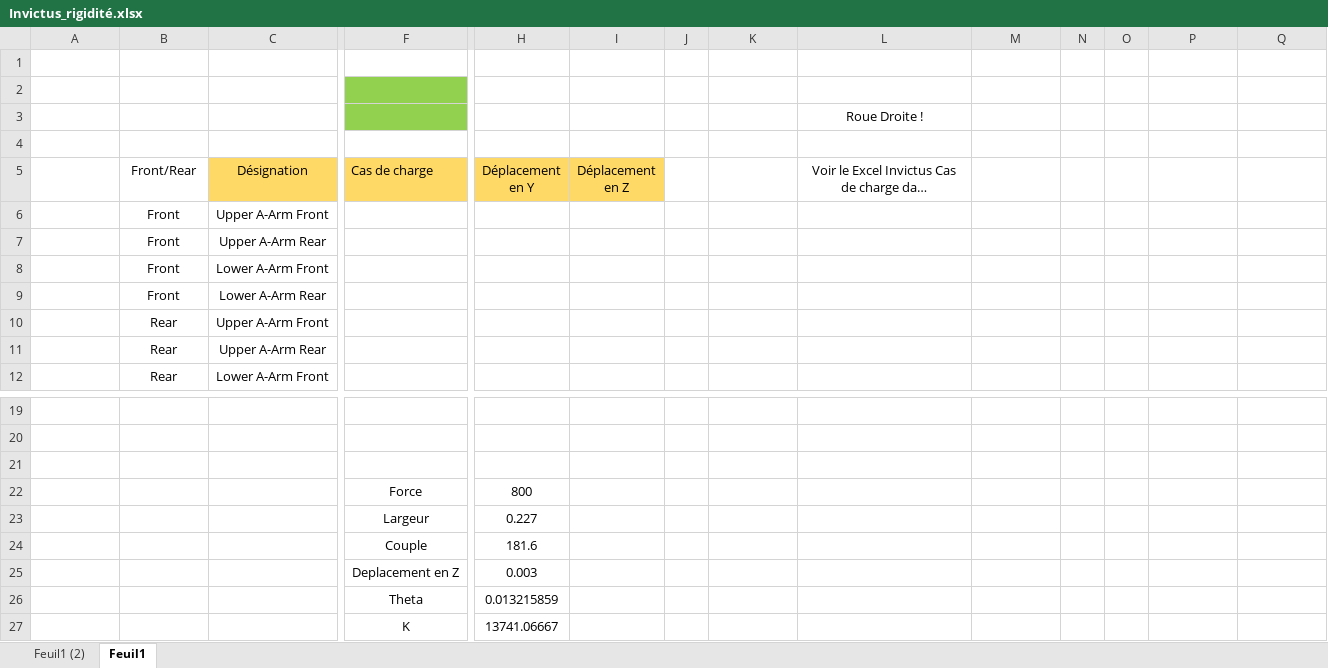
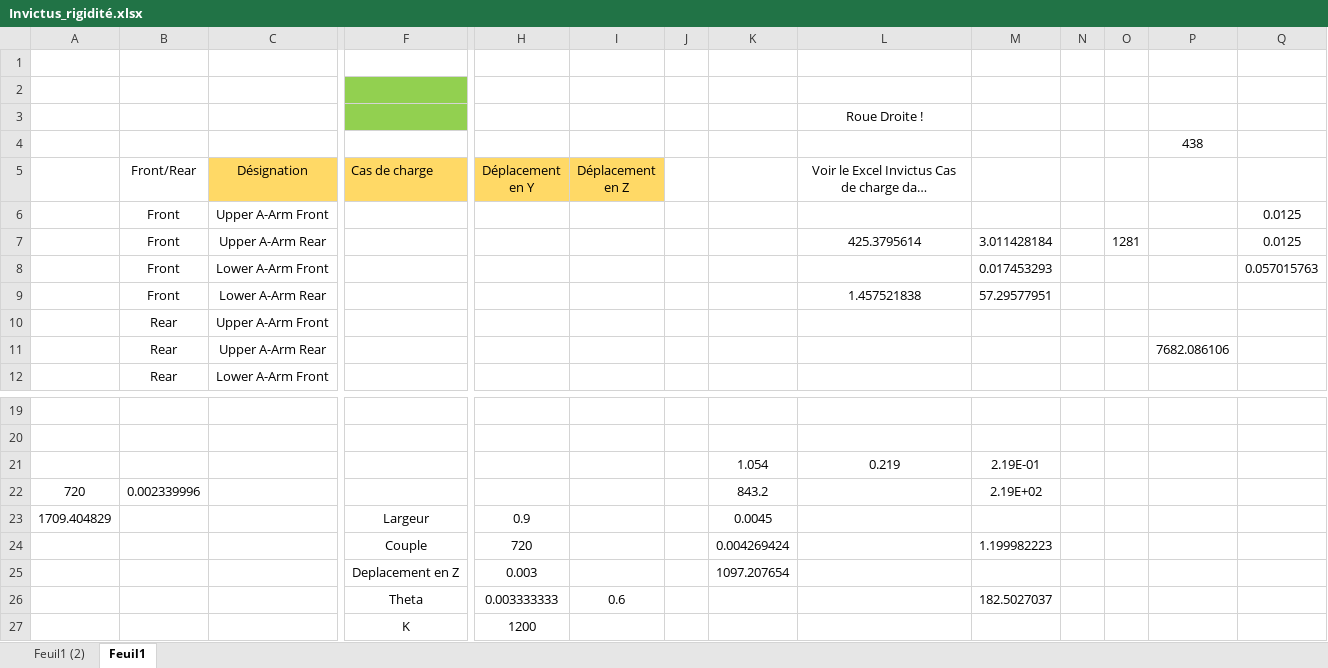
Before and after one commit to EOSCogniton/STUF-2020, an Excel workbook: FR_Frame_Body/FR_A0100 (Frame)/True_Frame_Analysis/Results/Invictus_rigidité.xlsx, sheet Feuil1, drawn as a sheet; only a part is shown, gaps mark what is left out; long unchanged cells end in …; values as stored, in another font and other column widths than the file's, no borders; removed rows and columns are numbered as before the commit, all else as after; rows hold the shown columns only; the diff names each change by its address in the sheet, - before the commit and + after, or states it on an @@ line.

Commit message:
Cas de charges Frame

```diff
--- a/FR_Frame_Body/FR_A0100 (Frame)/True_Frame_Analysis/Results/Invictus_rigidité.xlsx (sheet Feuil1)
+++ b/FR_Frame_Body/FR_A0100 (Frame)/True_Frame_Analysis/Results/Invictus_rigidité.xlsx (sheet Feuil1)
-P4: (empty)
+P4: 438
-Q6: (empty)
+Q6: 0.0125
-row 7:  | Front | Upper A-Arm Rear
-row 8:  | Front | Lower A-Arm Front
-row 9:  | Front | Lower A-Arm Rear
+row 7:  | Front | Upper A-Arm Rear |  |  |  |  |  | 425.3795614 | 3.011428184 |  | 1281 |  | 0.0125
+row 8:  | Front | Lower A-Arm Front |  |  |  |  |  |  | 0.017453293 |  |  |  | 0.057015763
+row 9:  | Front | Lower A-Arm Rear |  |  |  |  |  | 1.457521838 | 57.29577951
-P11: (empty)
+P11: 7682.086106
-row 21: (empty)
+row 21:  |  |  |  |  |  |  | 1.054 | 0.219 | 2.19E-01
-row 22:  |  |  | Force | 800
-row 23:  |  |  | Largeur | 0.227
-row 24:  |  |  | Couple | 181.6
+row 22: 720 | 0.002339996 |  |  |  |  |  | 843.2 |  | 2.19E+02
+row 23: 1709.404829 |  |  | Largeur | 0.9 |  |  | 0.0045
+row 24:  |  |  | Couple | 720 |  |  | 0.004269424 |  | 1.199982223
-K25: (empty)
+K25: 1097.207654
-row 26:  |  |  | Theta | 0.013215859
-row 27:  |  |  | K | 13741.06667
+row 26:  |  |  | Theta | 0.003333333 | 0.6 |  |  |  | 182.5027037
+row 27:  |  |  | K | 1200
```
Also changed, not shown: 2 other files.
